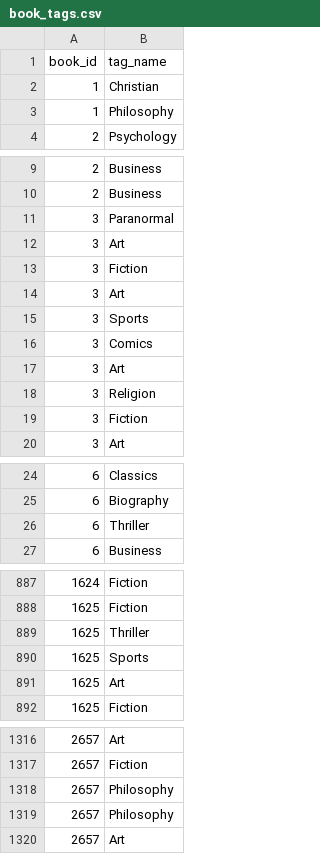
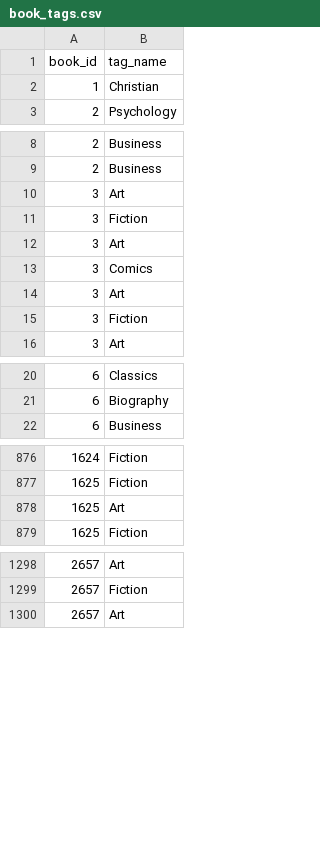
Before and after one commit to UmeshMaharshi30/bookazon, a CSV file: Cleansed/book_tags.csv, drawn as a sheet; only a part is shown, gaps mark what is left out; the diff covers the shown part only.

```diff
--- a/Cleansed/book_tags.csv
+++ b/Cleansed/book_tags.csv
@@ -2,3 +2,2 @@ book_id,tag_name
 1,Christian
-1,Philosophy
 2,Psychology
@@ -10,3 +9,2 @@ book_id,tag_name
 2,Business
-3,Paranormal
 3,Art
@@ -14,6 +12,4 @@ book_id,tag_name
 3,Art
-3,Sports
 3,Comics
 3,Art
-3,Religion
 3,Fiction
@@ -25,3 +21,2 @@ book_id,tag_name
 6,Biography
-6,Thriller
 6,Business
@@ -888,4 +877,2 @@ book_id,tag_name
 1625,Fiction
-1625,Thriller
-1625,Sports
 1625,Art
@@ -1317,4 +1299,2 @@ book_id,tag_name
 2657,Fiction
-2657,Philosophy
-2657,Philosophy
 2657,Art
```
Also changed, not shown: 32 removed rows elsewhere in this file, Cleansed/authors_class.csv, 3 other files.
